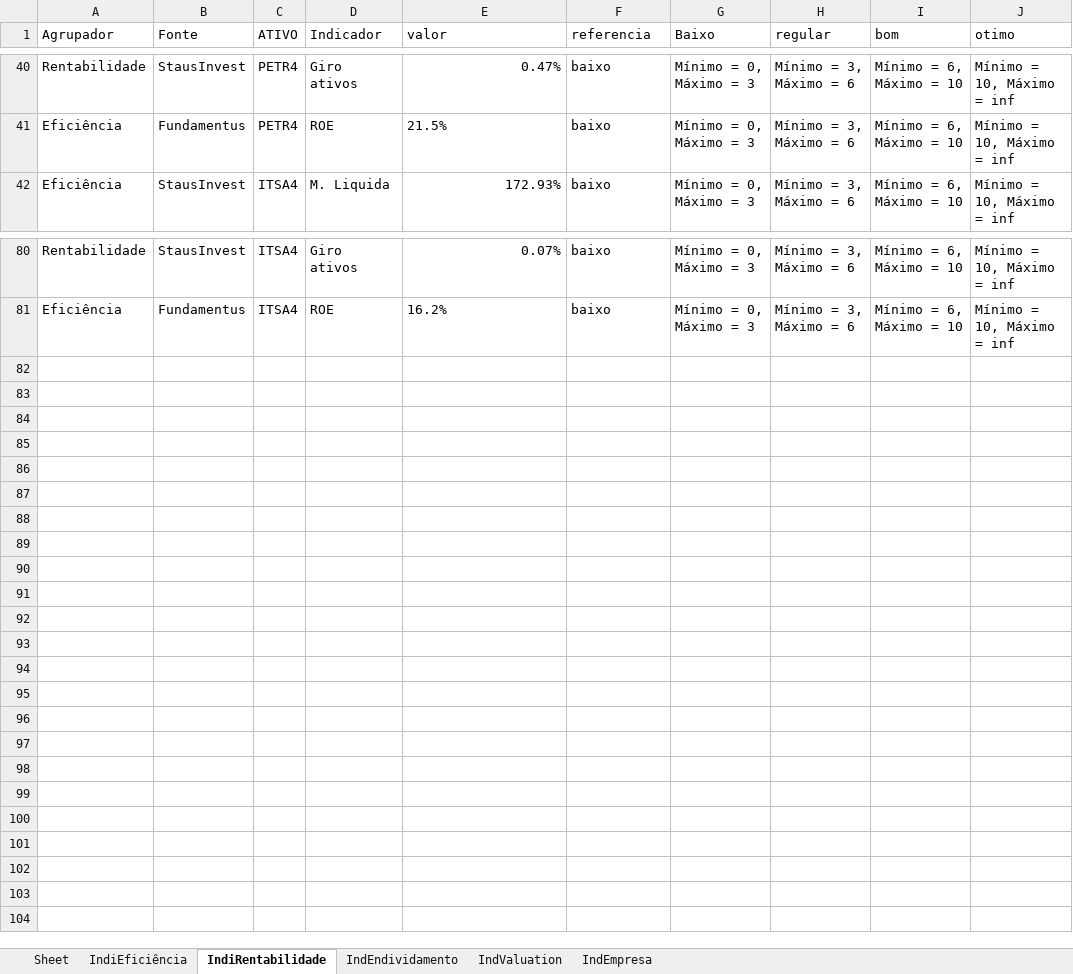
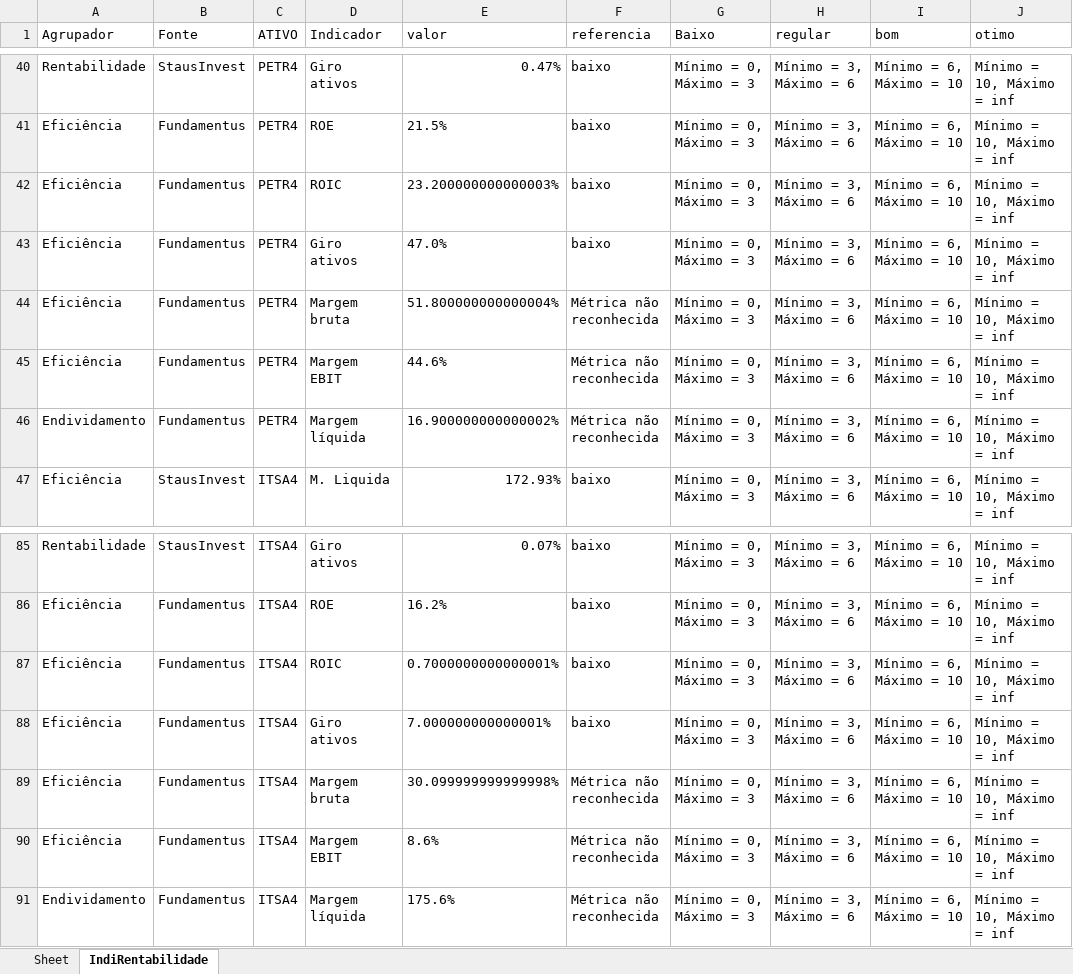
Before and after one commit to puzzoviodev/pyFundamentus-mainBKP, an Excel workbook: StatusInvest2.xlsx, sheet IndiRentabilidade, drawn as a sheet; only a part is shown, gaps mark what is left out; values as stored, in another font and other column widths than the file's, no borders; the diff names each change by its address in the sheet, - before the commit and + after, or states it on an @@ line.

```diff
--- a/StatusInvest2.xlsx (sheet IndiRentabilidade)
+++ b/StatusInvest2.xlsx (sheet IndiRentabilidade)
-sheet tab: IndiEficiência
-sheet tab: IndEndividamento
-sheet tab: IndValuation
-sheet tab: IndEmpresa
+row 42: Eficiência | Fundamentus | PETR4 | ROIC | 23.200000000000003% | baixo | Mínimo = 0, Máximo = 3 | Mínimo = 3, Máximo = 6 | Mínimo = 6, Máximo = 10 | Mínimo = 10, Máximo = inf
+row 43: Eficiência | Fundamentus | PETR4 | Giro ativos | 47.0% | baixo | Mínimo = 0, Máximo = 3 | Mínimo = 3, Máximo = 6 | Mínimo = 6, Máximo = 10 | Mínimo = 10, Máximo = inf
+row 44: Eficiência | Fundamentus | PETR4 | Margem bruta | 51.800000000000004% | Métrica não reconhecida | Mínimo = 0, Máximo = 3 | Mínimo = 3, Máximo = 6 | Mínimo = 6, Máximo = 10 | Mínimo = 10, Máximo = inf
+row 45: Eficiência | Fundamentus | PETR4 | Margem EBIT | 44.6% | Métrica não reconhecida | Mínimo = 0, Máximo = 3 | Mínimo = 3, Máximo = 6 | Mínimo = 6, Máximo = 10 | Mínimo = 10, Máximo = inf
+row 46: Endividamento | Fundamentus | PETR4 | Margem líquida | 16.900000000000002% | Métrica não reconhecida | Mínimo = 0, Máximo = 3 | Mínimo = 3, Máximo = 6 | Mínimo = 6, Máximo = 10 | Mínimo = 10, Máximo = inf
+row 87: Eficiência | Fundamentus | ITSA4 | ROIC | 0.7000000000000001% | baixo | Mínimo = 0, Máximo = 3 | Mínimo = 3, Máximo = 6 | Mínimo = 6, Máximo = 10 | Mínimo = 10, Máximo = inf
+row 88: Eficiência | Fundamentus | ITSA4 | Giro ativos | 7.000000000000001% | baixo | Mínimo = 0, Máximo = 3 | Mínimo = 3, Máximo = 6 | Mínimo = 6, Máximo = 10 | Mínimo = 10, Máximo = inf
+row 89: Eficiência | Fundamentus | ITSA4 | Margem bruta | 30.099999999999998% | Métrica não reconhecida | Mínimo = 0, Máximo = 3 | Mínimo = 3, Máximo = 6 | Mínimo = 6, Máximo = 10 | Mínimo = 10, Máximo = inf
+row 90: Eficiência | Fundamentus | ITSA4 | Margem EBIT | 8.6% | Métrica não reconhecida | Mínimo = 0, Máximo = 3 | Mínimo = 3, Máximo = 6 | Mínimo = 6, Máximo = 10 | Mínimo = 10, Máximo = inf
+row 91: Endividamento | Fundamentus | ITSA4 | Margem líquida | 175.6% | Métrica não reconhecida | Mínimo = 0, Máximo = 3 | Mínimo = 3, Máximo = 6 | Mínimo = 6, Máximo = 10 | Mínimo = 10, Máximo = inf
```
Also changed, not shown: 1 other file.
